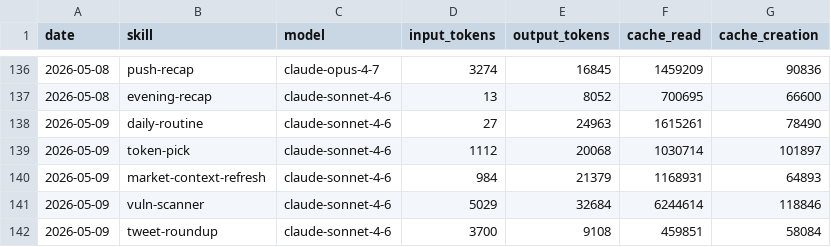
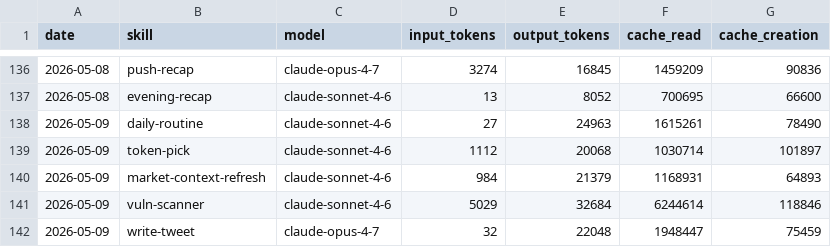
Before and after one commit to tomscaria/aeon, a CSV file: memory/token-usage.csv, drawn as a sheet; only a part is shown, gaps mark what is left out.

Commit message:
chore(write-tweet): auto-commit 2026-05-09

```diff
--- a/memory/token-usage.csv
+++ b/memory/token-usage.csv
@@ -141,2 +141,2 @@ date,skill,model,input_tokens,output_tokens,cache_read,cache_creation
 2026-05-09,vuln-scanner,claude-sonnet-4-6,5029,32684,6244614,118846
-2026-05-09,tweet-roundup,claude-sonnet-4-6,3700,9108,459851,58084
+2026-05-09,write-tweet,claude-opus-4-7,32,22048,1948447,75459
```
Also changed, not shown: 5 other files.
